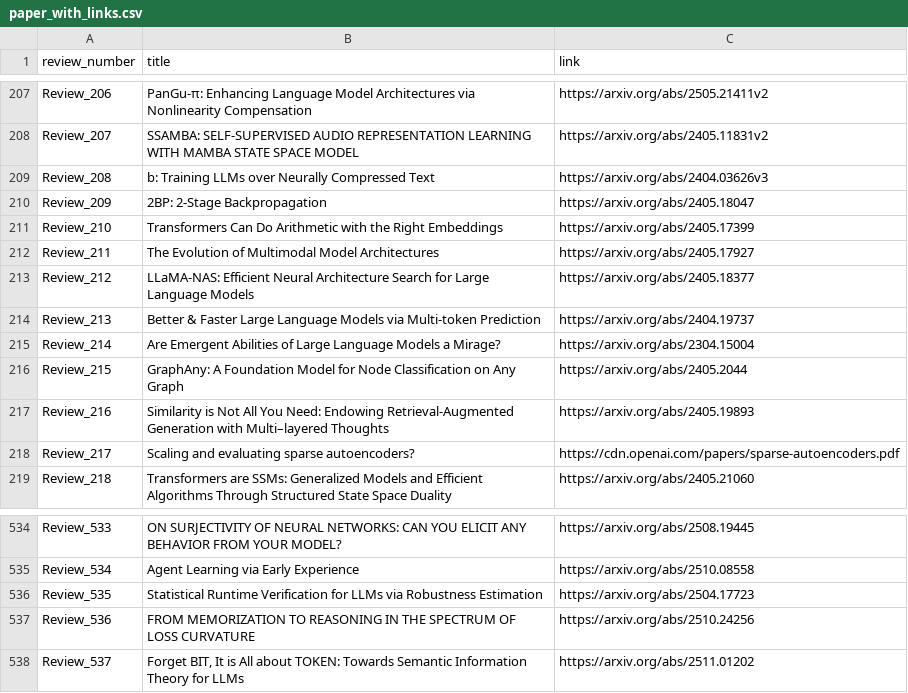
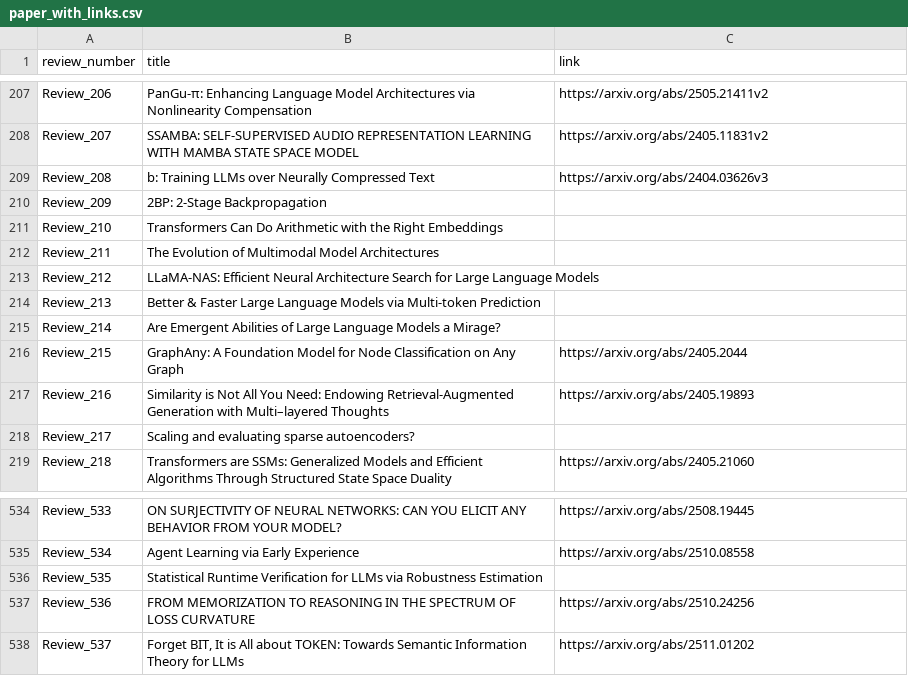
Before and after one commit to disouzam/merlihson-scientific-resources, a CSV file: mike-paper-reviews-all/reviews_metadata/paper_with_links.csv, drawn as a sheet; only a part is shown, gaps mark what is left out.

```diff
--- a/mike-paper-reviews-all/reviews_metadata/paper_with_links.csv
+++ b/mike-paper-reviews-all/reviews_metadata/paper_with_links.csv
@@ -209,11 +209,11 @@ Review_207,SSAMBA: SELF-SUPERVISED AUDIO REPRESENTATION LEARNING WITH MAMBA STAT
 Review_208,b: Training LLMs over Neurally Compressed Text,https://arxiv.org/abs/2404.03626v3
-Review_209,2BP: 2-Stage Backpropagation,https://arxiv.org/abs/2405.18047
-Review_210,Transformers Can Do Arithmetic with the Right Embeddings,https://arxiv.org/abs/2405.17399
-Review_211,The Evolution of Multimodal Model Architectures,https://arxiv.org/abs/2405.17927
-Review_212,LLaMA-NAS: Efficient Neural Architecture Search for Large Language Models,https://arxiv.org/abs/2405.18377
-Review_213,Better & Faster Large Language Models via Multi-token Prediction,https://arxiv.org/abs/2404.19737
-Review_214,Are Emergent Abilities of Large Language Models a Mirage?,https://arxiv.org/abs/2304.15004
+Review_209,2BP: 2-Stage Backpropagation,
+Review_210,Transformers Can Do Arithmetic with the Right Embeddings,
+Review_211,The Evolution of Multimodal Model Architectures,
+Review_212,LLaMA-NAS: Efficient Neural Architecture Search for Large Language Models,
+Review_213,Better & Faster Large Language Models via Multi-token Prediction,
+Review_214,Are Emergent Abilities of Large Language Models a Mirage?,
 Review_215,GraphAny: A Foundation Model for Node Classification on Any Graph,https://arxiv.org/abs/2405.2044
 Review_216,Similarity is Not All You Need: Endowing Retrieval-Augmented Generation with Multi–layered Thoughts,https://arxiv.org/abs/2405.19893
-Review_217,Scaling and evaluating sparse autoencoders?,https://cdn.openai.com/papers/sparse-autoencoders.pdf
+Review_217,Scaling and evaluating sparse autoencoders?,
 Review_218,Transformers are SSMs: Generalized Models and Efficient Algorithms Through Structured State Space Duality,https://arxiv.org/abs/2405.21060
@@ -535,3 +535,3 @@ Review_533,ON SURJECTIVITY OF NEURAL NETWORKS: CAN YOU ELICIT ANY BEHAVIOR FROM
 Review_534,Agent Learning via Early Experience,https://arxiv.org/abs/2510.08558
-Review_535,Statistical Runtime Verification for LLMs via Robustness Estimation,https://arxiv.org/abs/2504.17723
+Review_535,Statistical Runtime Verification for LLMs via Robustness Estimation,
 Review_536,FROM MEMORIZATION TO REASONING IN THE SPECTRUM OF LOSS CURVATURE,https://arxiv.org/abs/2510.24256
```
Also changed, not shown: 14 other files.
